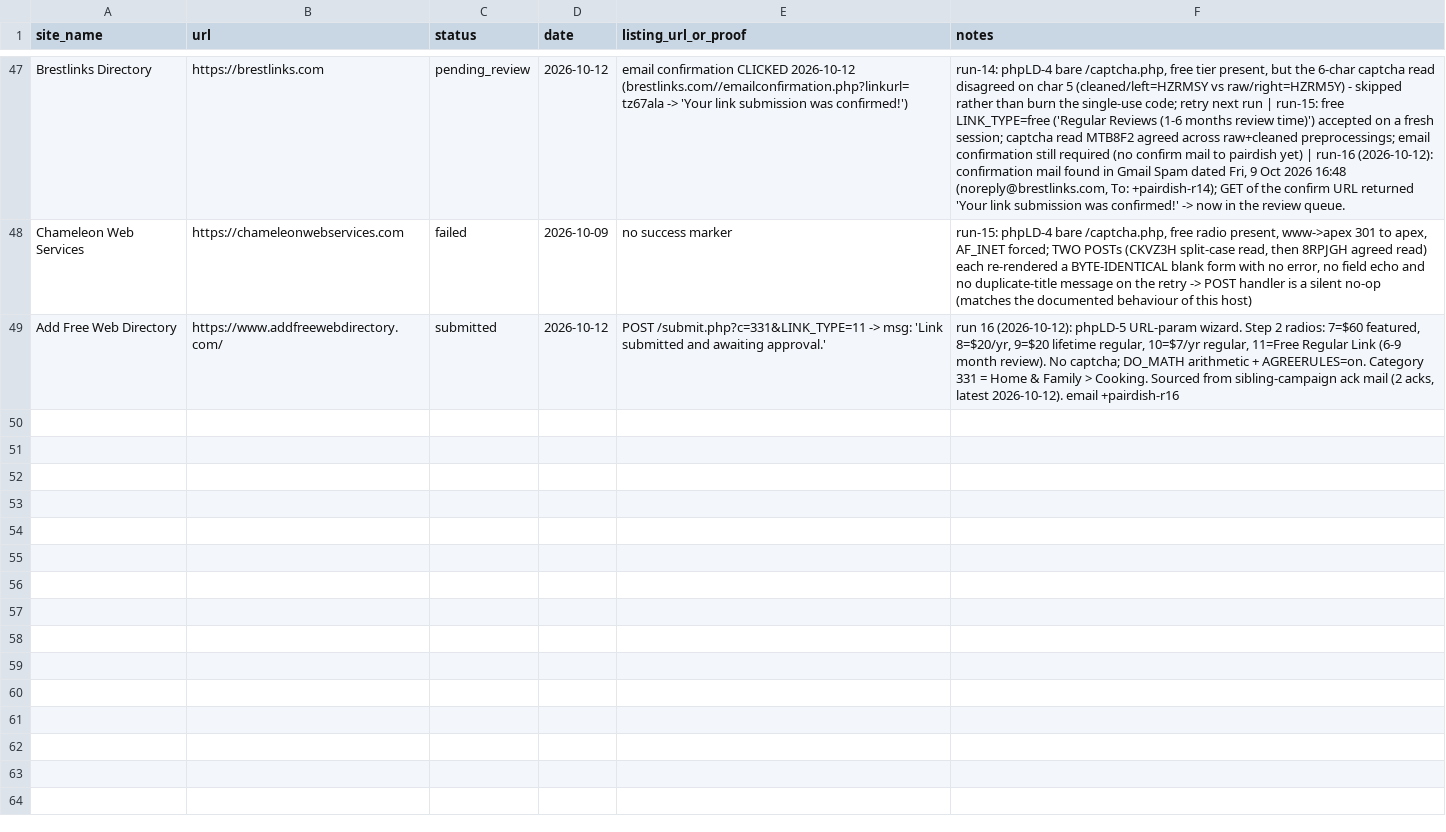
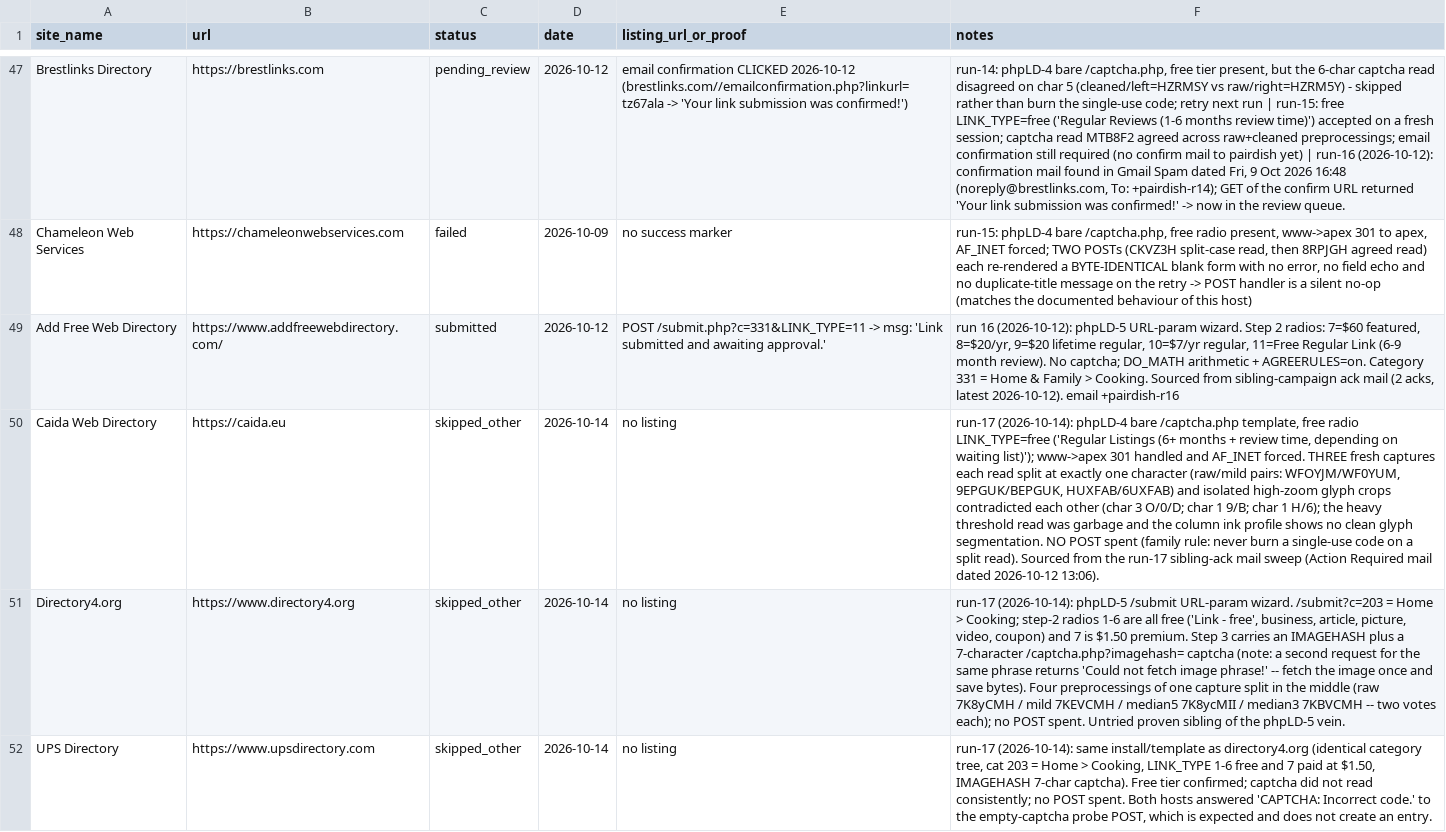
Before and after one commit to abdul712/pairdish, a CSV file: outreach/tracker.csv, drawn as a sheet; only a part is shown, gaps mark what is left out; the diff names each change by its address in the sheet, - before the commit and + after, or states it on an @@ line.

Commit message:
run-17b docs+tooling: SEO_AUDIT run-17 section (52/52 live URLs 200, Bing window UNCHANGED 701q/72c/1101i, crawl 2026-10-09 Code2xx 62 vs Code4xx 28, GSC token still invalid_grant, +2,064w live on 3 pages verified 3/3, 3 legacy URLs 301 in both slash forms, 0 directory submissions - 3 captcha-class skips, 0 flips, 4/4 listed rows re-verified), CONTENT_PLAN progress, OUTREACH run-17 log, tracker 51 rows; new scripts (run17 urlcheck/urlgate/src-check/thin-scan/tracker-add/state-updates/listed-check/captcha prep+profile+crop, dir_run17 phpld4+phpld5, bing_submit_run17)

```diff
--- a/outreach/tracker.csv
+++ b/outreach/tracker.csv
+row 50: Caida Web Directory | https://caida.eu | skipped_other | 2026-10-14 | no listing | run-17 (2026-10-14): phpLD-4 bare /captcha.php template, free radio LINK_TYPE=free ('Regular Listings (6+ months + review time, depending on waiting list)'); www->apex 301 handled and AF_INET forced. THREE fresh captures each read split at exactly one character (raw/mild pairs: WFOYJM/WF0YUM, 9EPGUK/BEPGUK, HUXFAB/6UXFAB) and isolated high-zoom glyph crops contradicted each other (char 3 O/0/D; char 1 9/B; char 1 H/6); the heavy threshold read was garbage and the column ink profile shows no clean glyph segmentation. NO POST spent (family rule: never burn a single-use code on a split read). Sourced from the run-17 sibling-ack mail sweep (Action Required mail dated 2026-10-12 13:06).
+row 51: Directory4.org | https://www.directory4.org | skipped_other | 2026-10-14 | no listing | run-17 (2026-10-14): phpLD-5 /submit URL-param wizard. /submit?c=203 = Home > Cooking; step-2 radios 1-6 are all free ('Link - free', business, article, picture, video, coupon) and 7 is $1.50 premium. Step 3 carries an IMAGEHASH plus a 7-character /captcha.php?imagehash= captcha (note: a second request for the same phrase returns 'Could not fetch image phrase!' -- fetch the image once and save bytes). Four preprocessings of one capture split in the middle (raw 7K8yCMH / mild 7KEVCMH / median5 7K8ycMII / median3 7KBVCMH -- two votes each); no POST spent. Untried proven sibling of the phpLD-5 vein.
+row 52: UPS Directory | https://www.upsdirectory.com | skipped_other | 2026-10-14 | no listing | run-17 (2026-10-14): same install/template as directory4.org (identical category tree, cat 203 = Home > Cooking, LINK_TYPE 1-6 free and 7 paid at $1.50, IMAGEHASH 7-char captcha). Free tier confirmed; captcha did not read consistently; no POST spent. Both hosts answered 'CAPTCHA: Incorrect code.' to the empty-captcha probe POST, which is expected and does not create an entry.
```
Also changed, not shown: 17 other files.
